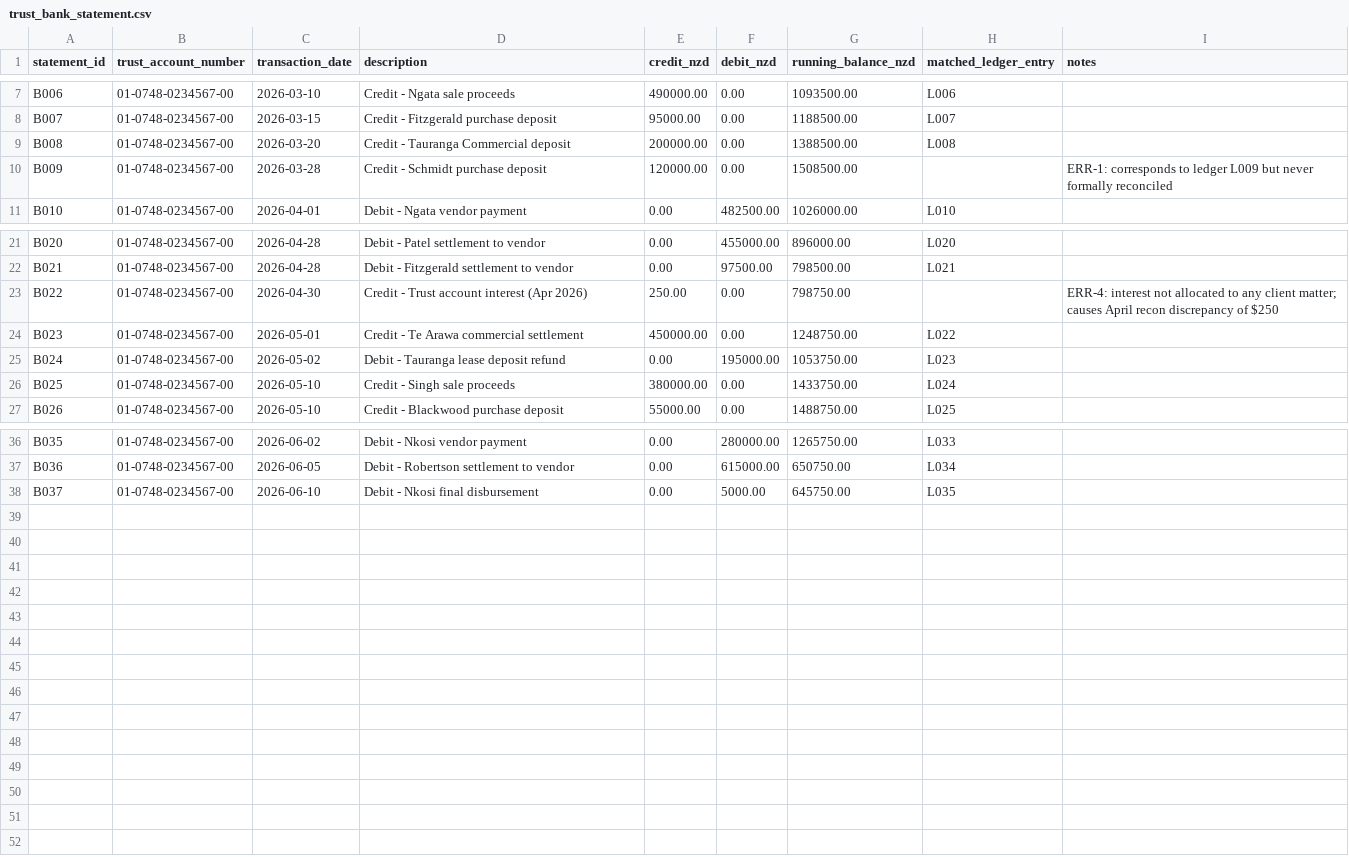
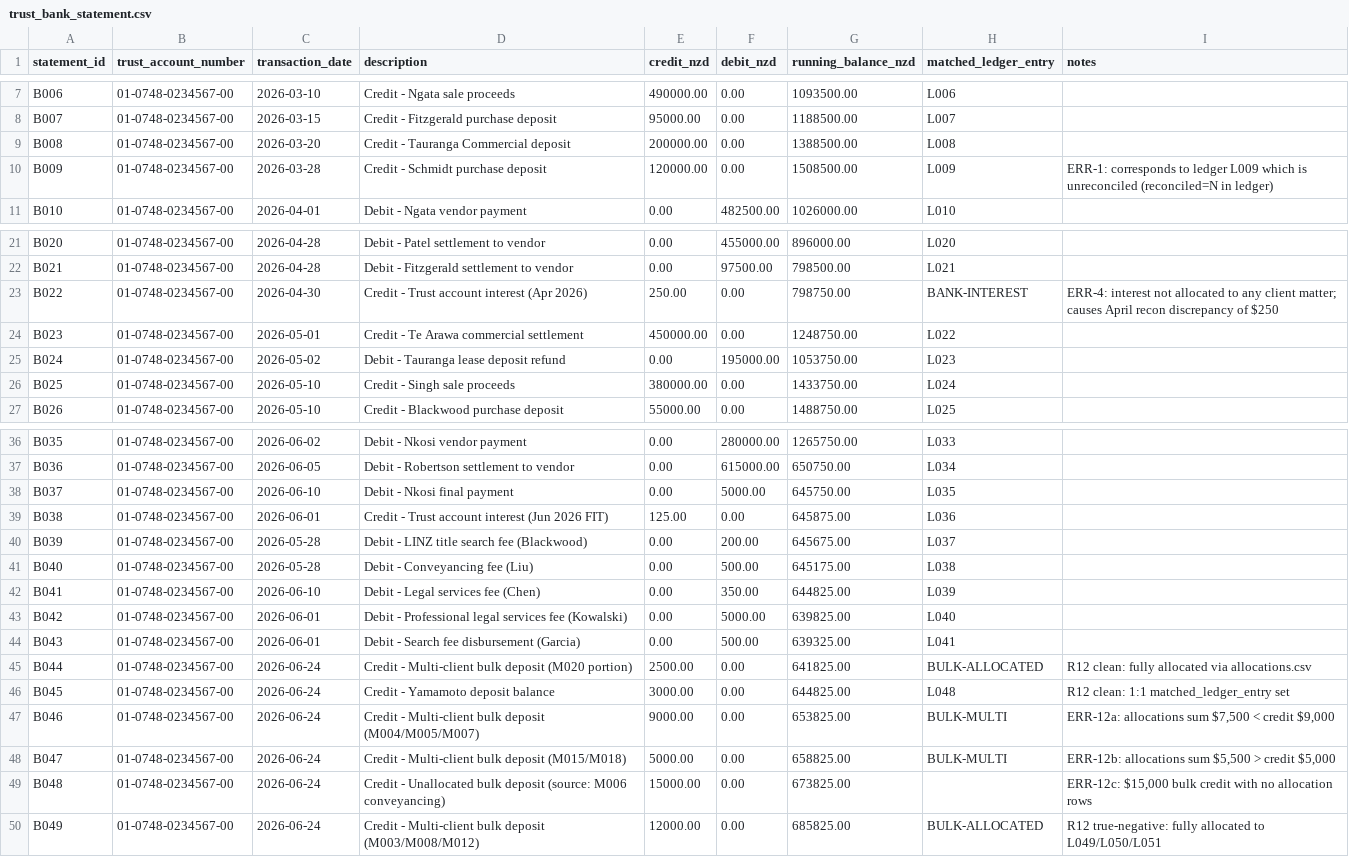
Before and after one commit to dangminhcuong07-cpu/trust-account-integrity-engine-core, a CSV file: data/sample/trust_bank_statement.csv, drawn as a sheet; only a part is shown, gaps mark what is left out.

Commit message:
Regenerate sample data with invoice_register/allocations for R08-R12
data/sample/ was missing invoice_register.csv and allocations.csv,
causing run.py to fail against coastal_law.toml. Regenerated all six
CSVs from trust_domain/synthetic/generator.py so the full 11-error
seed set (R01-R10, R12) is present.

```diff
--- a/data/sample/trust_bank_statement.csv
+++ b/data/sample/trust_bank_statement.csv
@@ -9,3 +9,3 @@ B007,01-0748-0234567-00,2026-03-15,Credit - Fitzgerald purchase deposit,95000.00
 B008,01-0748-0234567-00,2026-03-20,Credit - Tauranga Commercial deposit,200000.00,0.00,1388500.00,L008,
-B009,01-0748-0234567-00,2026-03-28,Credit - Schmidt purchase deposit,120000.00,0.00,1508500.00,,ERR-1: corresponds to ledger L009 but never formally reconciled
+B009,01-0748-0234567-00,2026-03-28,Credit - Schmidt purchase deposit,120000.00,0.00,1508500.00,L009,ERR-1: corresponds to ledger L009 which is unreconciled (reconciled=N in ledger)
 B010,01-0748-0234567-00,2026-04-01,Debit - Ngata vendor payment,0.00,482500.00,1026000.00,L010,
@@ -22,3 +22,3 @@ B020,01-0748-0234567-00,2026-04-28,Debit - Patel settlement to vendor,0.00,45500
 B021,01-0748-0234567-00,2026-04-28,Debit - Fitzgerald settlement to vendor,0.00,97500.00,798500.00,L021,
-B022,01-0748-0234567-00,2026-04-30,Credit - Trust account interest (Apr 2026),250.00,0.00,798750.00,,ERR-4: interest not allocated to any client matter; causes April recon discrepancy of $250
+B022,01-0748-0234567-00,2026-04-30,Credit - Trust account interest (Apr 2026),250.00,0.00,798750.00,BANK-INTEREST,ERR-4: interest not allocated to any client matter; causes April recon discrepancy of $250
 B023,01-0748-0234567-00,2026-05-01,Credit - Te Arawa commercial settlement,450000.00,0.00,1248750.00,L022,
@@ -37,2 +37,14 @@ B035,01-0748-0234567-00,2026-06-02,Debit - Nkosi vendor payment,0.00,280000.00,1
 B036,01-0748-0234567-00,2026-06-05,Debit - Robertson settlement to vendor,0.00,615000.00,650750.00,L034,
-B037,01-0748-0234567-00,2026-06-10,Debit - Nkosi final disbursement,0.00,5000.00,645750.00,L035,
+B037,01-0748-0234567-00,2026-06-10,Debit - Nkosi final payment,0.00,5000.00,645750.00,L035,
+B038,01-0748-0234567-00,2026-06-01,Credit - Trust account interest (Jun 2026 FIT),125.00,0.00,645875.00,L036,
+B039,01-0748-0234567-00,2026-05-28,Debit - LINZ title search fee (Blackwood),0.00,200.00,645675.00,L037,
+B040,01-0748-0234567-00,2026-05-28,Debit - Conveyancing fee (Liu),0.00,500.00,645175.00,L038,
+B041,01-0748-0234567-00,2026-06-10,Debit - Legal services fee (Chen),0.00,350.00,644825.00,L039,
+B042,01-0748-0234567-00,2026-06-01,Debit - Professional legal services fee (Kowalski),0.00,5000.00,639825.00,L040,
+B043,01-0748-0234567-00,2026-06-01,Debit - Search fee disbursement (Garcia),0.00,500.00,639325.00,L041,
+B044,01-0748-0234567-00,2026-06-24,Credit - Multi-client bulk deposit (M020 portion),2500.00,0.00,641825.00,BULK-ALLOCATED,R12 clean: fully allocated via allocations.csv
+B045,01-0748-0234567-00,2026-06-24,Credit - Yamamoto deposit balance,3000.00,0.00,644825.00,L048,R12 clean: 1:1 matched_ledger_entry set
+B046,01-0748-0234567-00,2026-06-24,Credit - Multi-client bulk deposit (M004/M005/M007),9000.00,0.00,653825.00,BULK-MULTI,"ERR-12a: allocations sum $7,500 < credit $9,000"
+B047,01-0748-0234567-00,2026-06-24,Credit - Multi-client bulk deposit (M015/M018),5000.00,0.00,658825.00,BULK-MULTI,"ERR-12b: allocations sum $5,500 > credit $5,000"
+B048,01-0748-0234567-00,2026-06-24,Credit - Unallocated bulk deposit (source: M006 conveyancing),15000.00,0.00,673825.00,,"ERR-12c: $15,000 bulk credit with no allocation rows"
+B049,01-0748-0234567-00,2026-06-24,Credit - Multi-client bulk deposit (M003/M008/M012),12000.00,0.00,685825.00,BULK-ALLOCATED,R12 true-negative: fully allocated to L049/L050/L051
```
Also changed, not shown: 2 other files.
